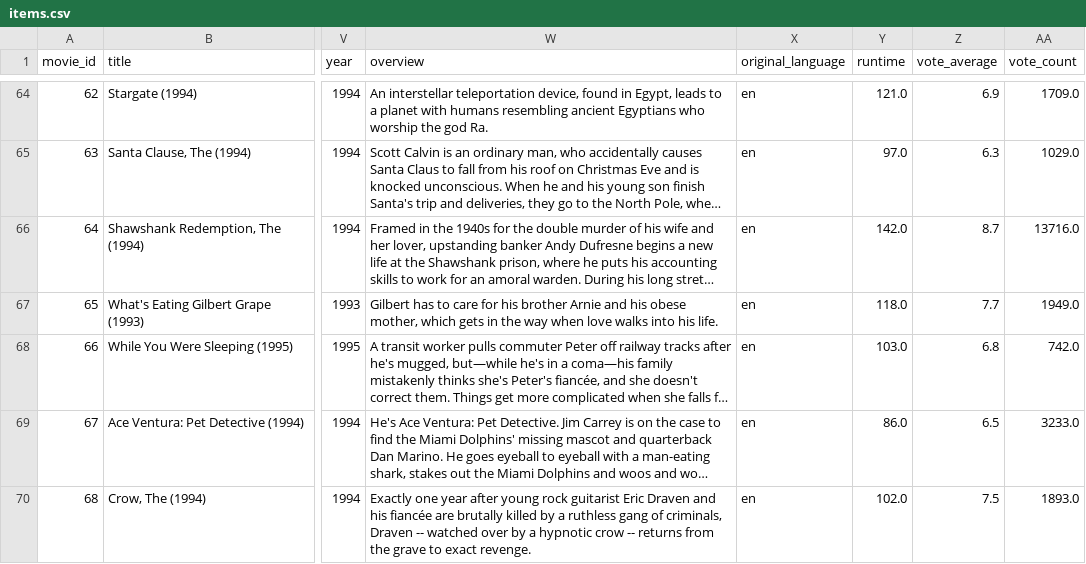
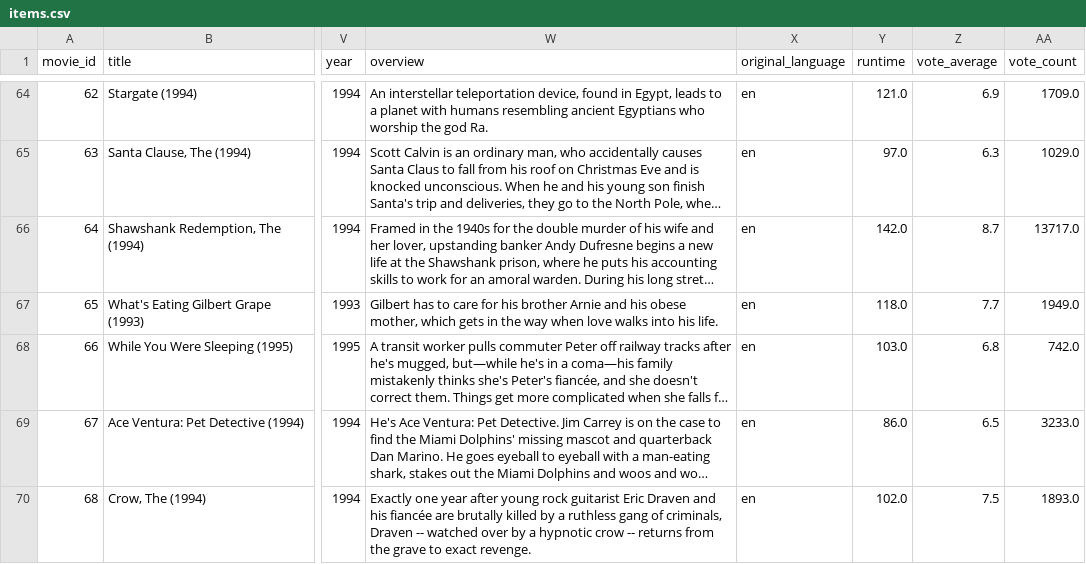
Before and after one commit to aceholder001/ml_recommendation_python, a CSV file: MovieLens/data/items.csv, drawn as a sheet; only a part is shown, gaps mark what is left out; long unchanged cells end in …; the diff covers the shown part only; the diff names each change by its address in the sheet, - before the commit and + after, or states it on an @@ line.

```diff
--- a/MovieLens/data/items.csv
+++ b/MovieLens/data/items.csv
-AA66 (vote_count): 13716.0
+AA66 (vote_count): 13717.0
```
Also changed, not shown: 1 removed row and 23 edited cells elsewhere in this file, 12 other files.
